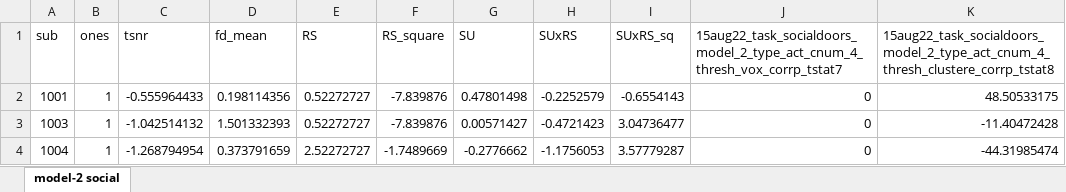
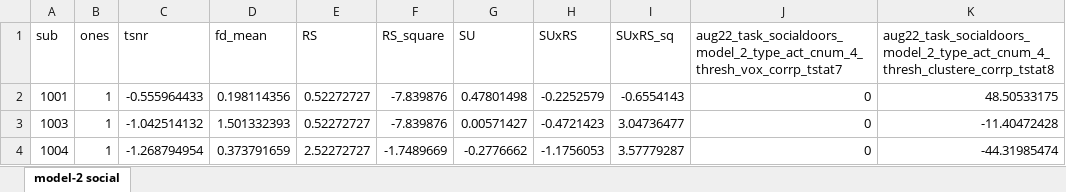
Before and after one commit to DVS-Lab/istart-socdoors, an Excel workbook: derivatives/imaging_plots/istart_covariates_socialdoors_2.xlsx, sheet model-2 social, drawn as a sheet; only a part is shown; values as stored, in another font and other column widths than the file's, no borders; the diff names each change by its address in the sheet, - before the commit and + after, or states it on an @@ line.

```diff
--- a/derivatives/imaging_plots/istart_covariates_socialdoors_2.xlsx (sheet model-2 social)
+++ b/derivatives/imaging_plots/istart_covariates_socialdoors_2.xlsx (sheet model-2 social)
-J1: 15aug22_task_socialdoors_model_2_type_act_cnum_4_thresh_vox_corrp_tstat7
+J1: aug22_task_socialdoors_model_2_type_act_cnum_4_thresh_vox_corrp_tstat7
-K1: 15aug22_task_socialdoors_model_2_type_act_cnum_4_thresh_clustere_corrp_tstat8
+K1: aug22_task_socialdoors_model_2_type_act_cnum_4_thresh_clustere_corrp_tstat8
```
Also changed, not shown: 2 other files.
